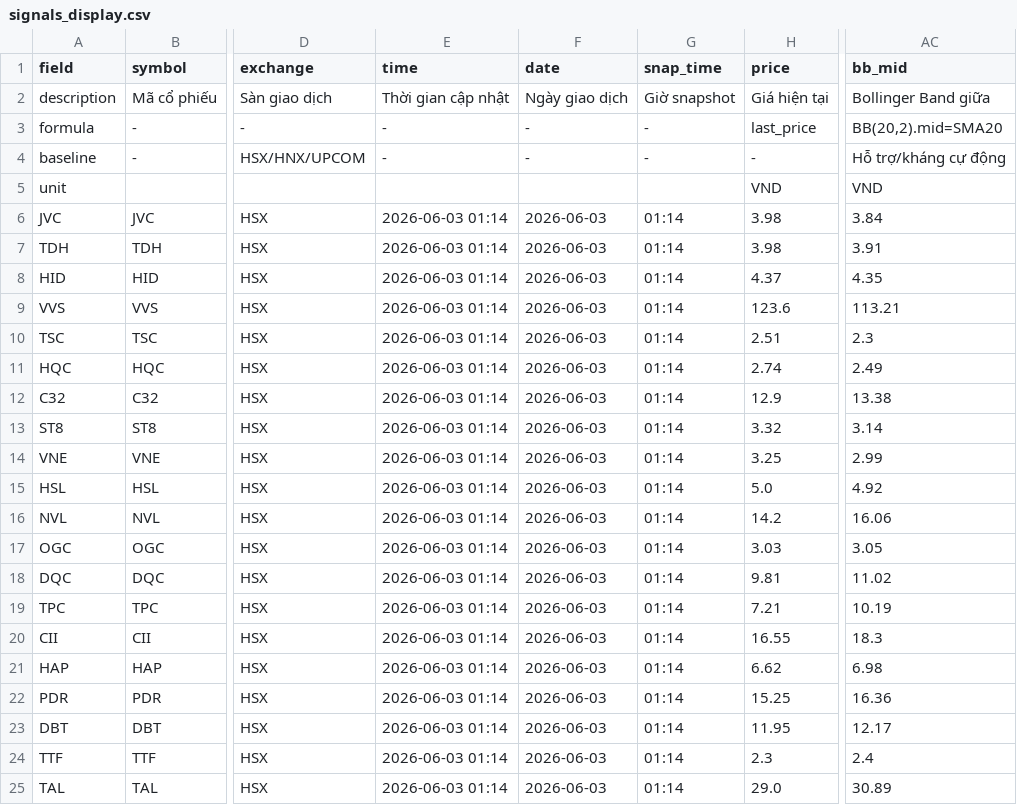
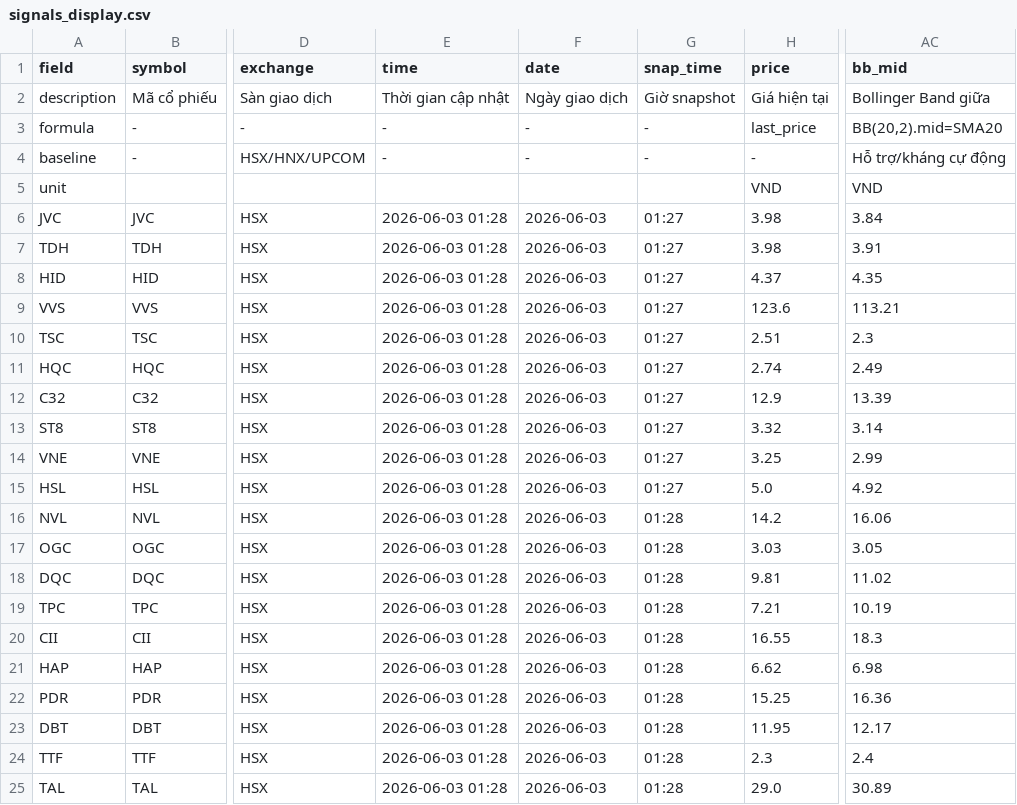
Before and after one commit to vn99instrumental-web/vnstock-cron-v2.0, a CSV file: output/signals_display.csv, drawn as a sheet; only a part is shown, gaps mark what is left out; the diff names each change by its address in the sheet, - before the commit and + after, or states it on an @@ line.

```diff
--- a/output/signals_display.csv
+++ b/output/signals_display.csv
-E6:E25 (time): 2026-06-03 01:14
+E6:E25 (time): 2026-06-03 01:28
-G6:G15 (snap_time): 01:14
+G6:G15 (snap_time): 01:27
-AC12 (bb_mid): 13.38
+AC12 (bb_mid): 13.39
-G16:G25 (snap_time): 01:14
+G16:G25 (snap_time): 01:28
```
Also changed, not shown: output/deep.csv, output/ranking.csv, 6 other files.
